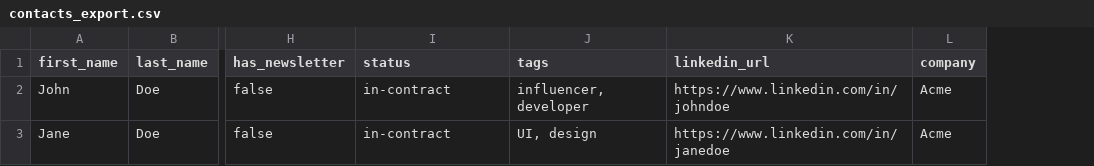
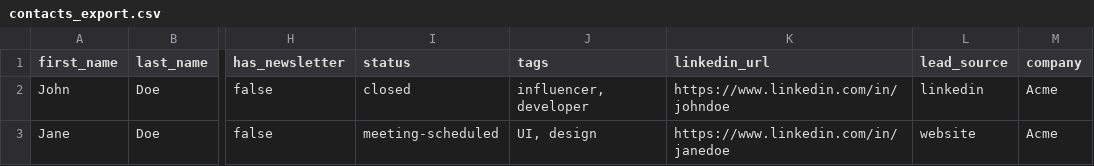
Before and after one commit to Ajinkyakakade02/gopratle-prospecting-crm, a CSV file: src/components/atomic-crm/contacts/contacts_export.csv, drawn as a sheet; only a part is shown, gaps mark what is left out; the diff names each change by its address in the sheet, - before the commit and + after, or states it on an @@ line.

```diff
--- a/src/components/atomic-crm/contacts/contacts_export.csv
+++ b/src/components/atomic-crm/contacts/contacts_export.csv
+column L (lead_source), rows 2-3: linkedin | website
-I2 (status): in-contract
+I2 (status): closed
-I3 (status): in-contract
+I3 (status): meeting-scheduled
```
Also changed, not shown: 59 other files.
